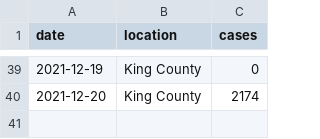
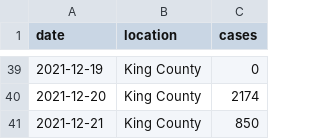
Before and after one commit to blab/rt-from-frequency-dynamics, a TSV file: data/sgtf-king-county_location-case-counts.tsv, drawn as a sheet; only a part is shown, gaps mark what is left out; the diff names each change by its address in the sheet, - before the commit and + after, or states it on an @@ line.

```diff
--- a/data/sgtf-king-county_location-case-counts.tsv
+++ b/data/sgtf-king-county_location-case-counts.tsv
+row 41: 2021-12-21 | King County | 850
```
Also changed, not shown: data/sgtf-king-county_location-variant-sequence-counts.tsv, 1 other file.
